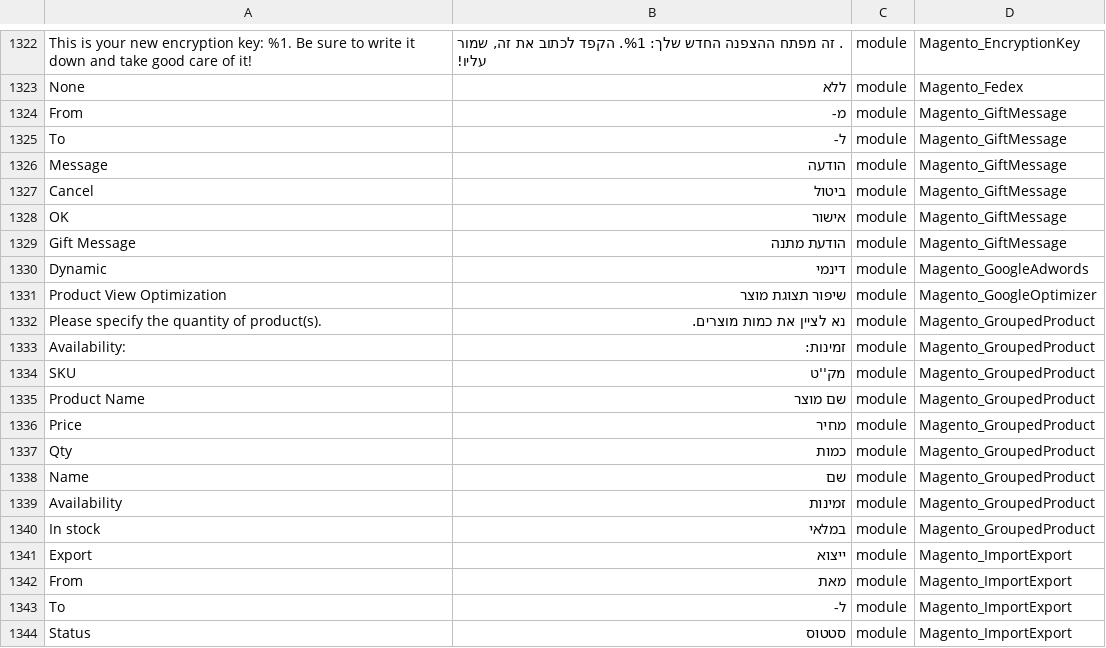
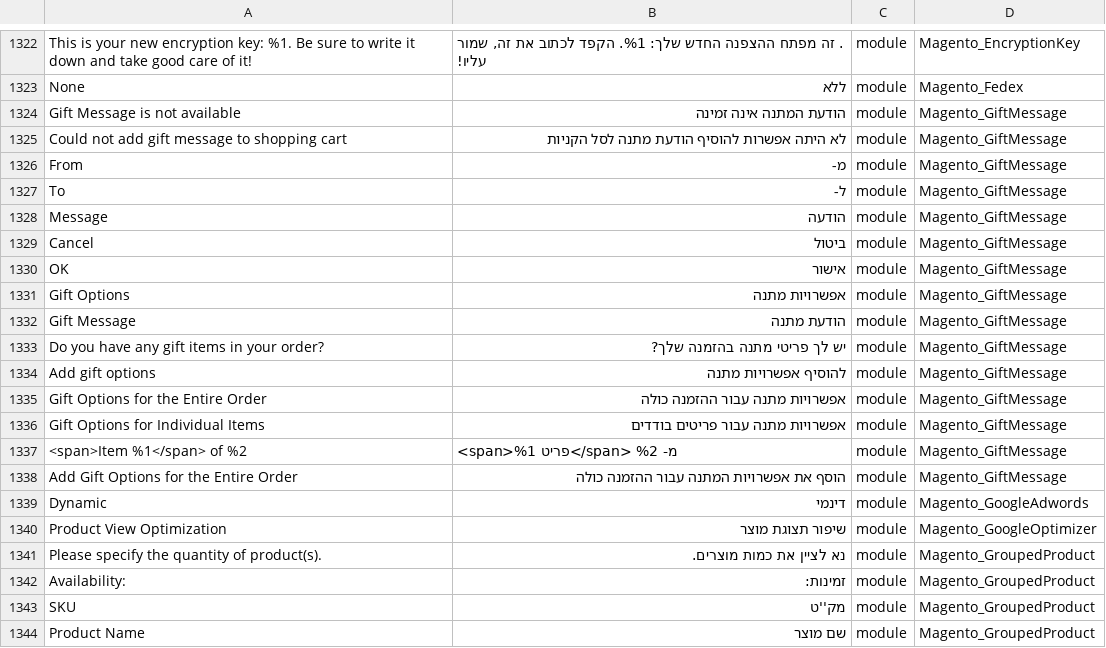
Before and after one commit to elijahb/language_he_il, a CSV file: he_IL.csv, drawn as a sheet; only a part is shown, gaps mark what is left out; the shorter side is filled out with more unchanged rows; the diff names each change by its address in the sheet, - before the commit and + after, or states it on an @@ line.

```diff
--- a/he_IL.csv
+++ b/he_IL.csv
+row 1324: Gift Message is not available | הודעת המתנה אינה זמינה | module | Magento_GiftMessage
+row 1325: Could not add gift message to shopping cart | לא היתה אפשרות להוסיף הודעת מתנה לסל הקניות | module | Magento_GiftMessage
+row 1331: Gift Options | אפשרויות מתנה | module | Magento_GiftMessage
+row 1333: Do you have any gift items in your order? | יש לך פריטי מתנה בהזמנה שלך? | module | Magento_GiftMessage
+row 1334: Add gift options | להוסיף אפשרויות מתנה | module | Magento_GiftMessage
+row 1335: Gift Options for the Entire Order | אפשרויות מתנה עבור ההזמנה כולה | module | Magento_GiftMessage
+row 1336: Gift Options for Individual Items | אפשרויות מתנה עבור פריטים בודדים | module | Magento_GiftMessage
+row 1337: <span>Item %1</span> of %2 | <span>פריט %1</span> מ- %2 | module | Magento_GiftMessage
+row 1338: Add Gift Options for the Entire Order | הוסף את אפשרויות המתנה עבור ההזמנה כולה | module | Magento_GiftMessage
```
Also changed, not shown: 1 other file.
